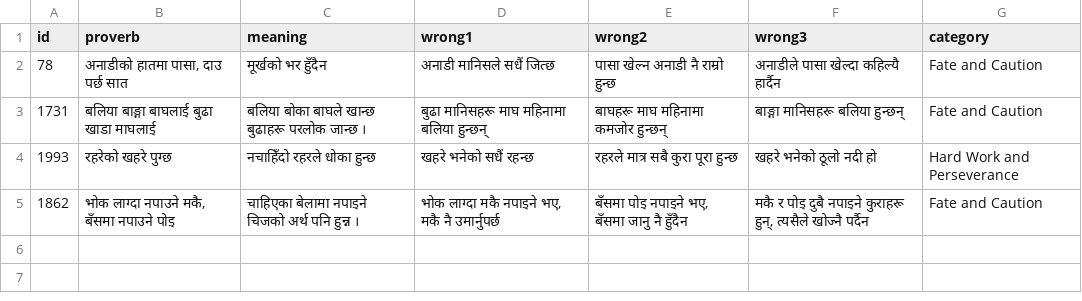
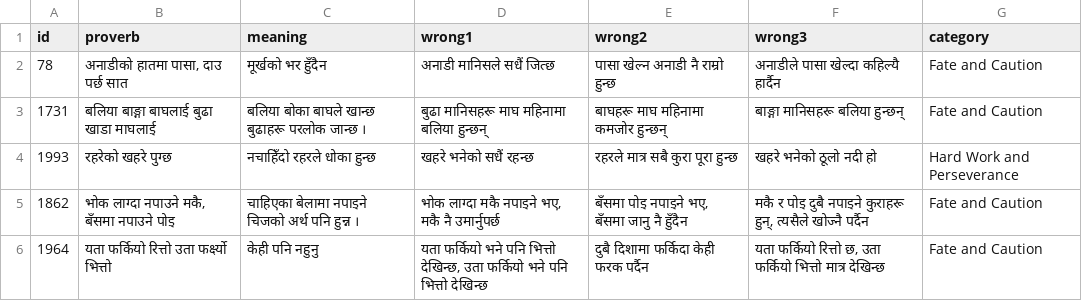
Before and after one commit to cluelesprogrammer/nepali-proverb-validator, a CSV file: jobs/2e54296a-c248-486d-90e3-7889ba9354c0/rejected.csv, drawn as a sheet.

Commit message:
chore(data): session 2e54296a-c248-486d-90e3-7889ba9354c0 @ 2026-10-06T05:53:20.229Z

```diff
--- a/jobs/2e54296a-c248-486d-90e3-7889ba9354c0/rejected.csv
+++ b/jobs/2e54296a-c248-486d-90e3-7889ba9354c0/rejected.csv
@@ -5 +5,2 @@
 1862,"भोक लाग्दा नपाउने मकै, बँसमा नपाउने पोइ",चाहिएका बेलामा नपाइने चिजको अर्थ पनि हुन्न ।,"भोक लाग्दा मकै नपाइने भए, मकै नै उमार्नुपर्छ","बँसमा पोइ नपाइने भए, बँसमा जानु नै हुँदैन","मकै र पोइ दुबै नपाइने कुराहरू हुन्, त्यसैले खोज्नै पर्दैन",Fate and Caution
+1964,यता फर्कियो रित्तो उता फर्क्ष्यो भित्तो,केही पनि नहुनु,"यता फर्कियो भने पनि भित्तो देखिन्छ, उता फर्कियो भने पनि भित्तो देखिन्छ",दुबै दिशामा फर्किदा केही फरक पर्दैन,"यता फर्कियो रित्तो छ, उता फर्कियो भित्तो मात्र देखिन्छ",Fate and Caution
```
